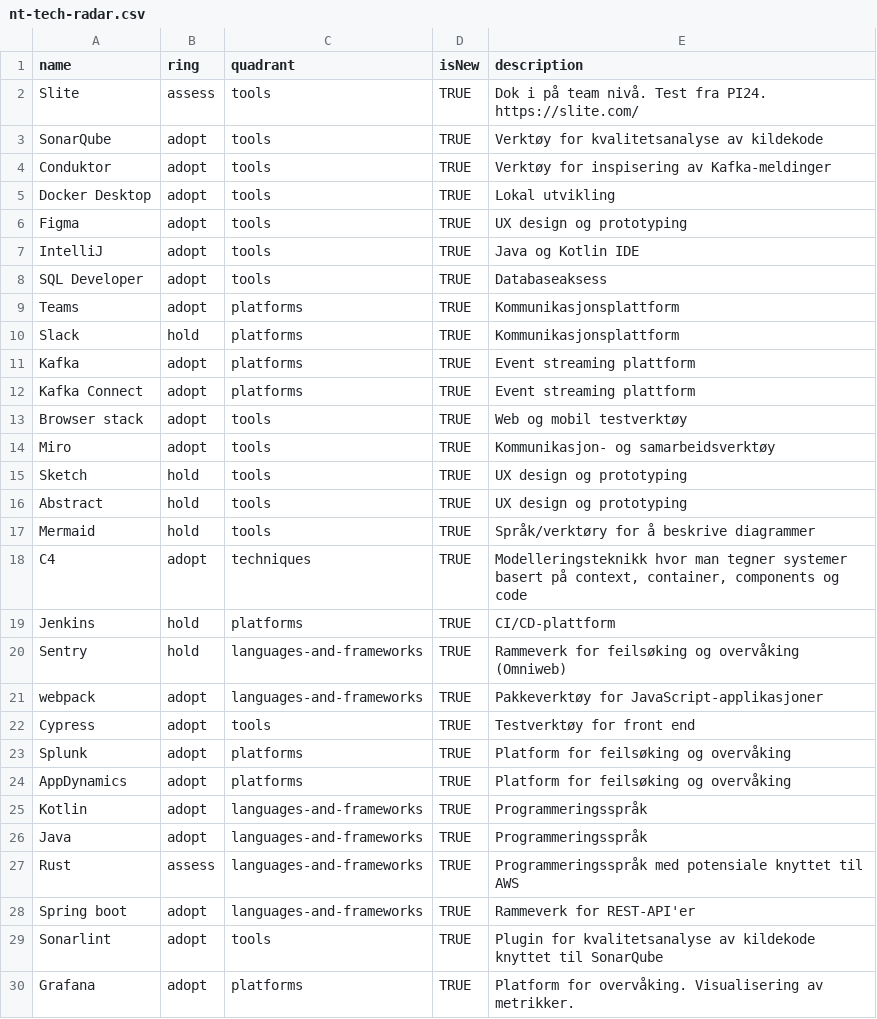
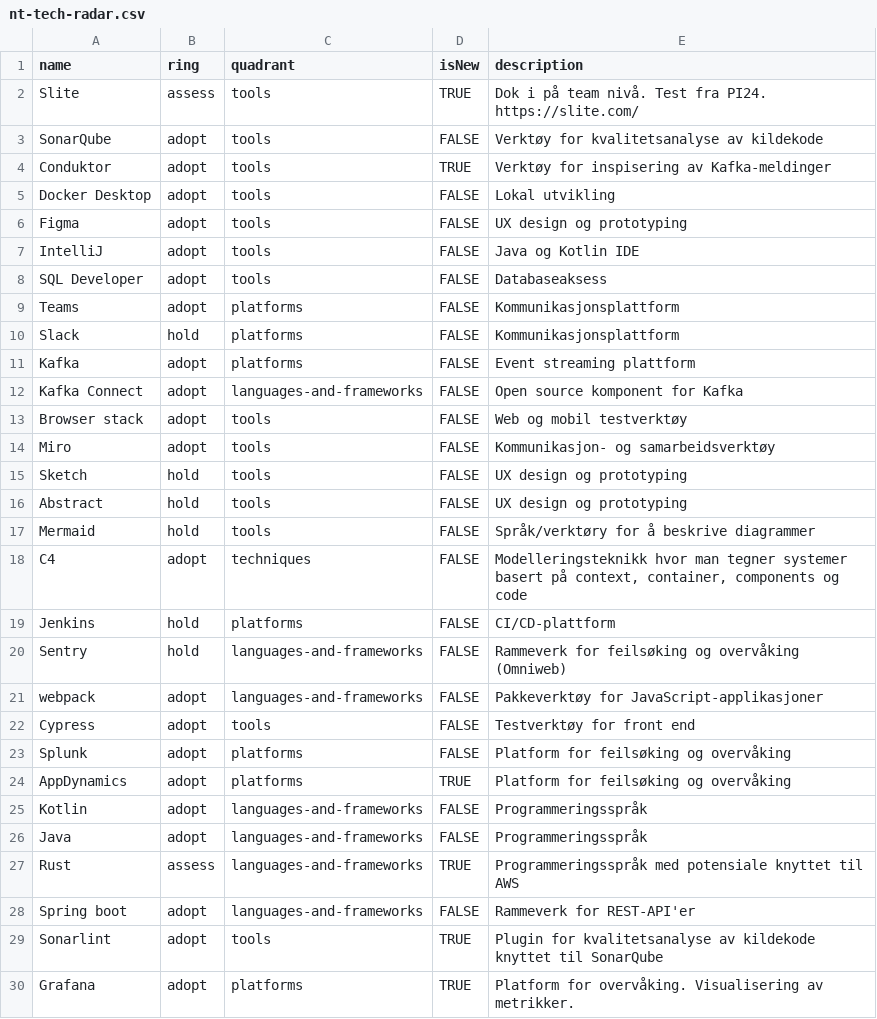
Before and after one commit to Norsk-Tipping/tech-radar, a CSV file: nt-tech-radar.csv, drawn as a sheet; only a part is shown; the diff covers the shown part only.

```diff
--- a/nt-tech-radar.csv
+++ b/nt-tech-radar.csv
@@ -2,28 +2,28 @@ name,ring,quadrant,isNew,description
 Slite,assess,tools,TRUE,Dok i på team nivå. Test fra PI24. https://slite.com/
-SonarQube,adopt,tools,TRUE,Verktøy for kvalitetsanalyse av kildekode
+SonarQube,adopt,tools,FALSE,Verktøy for kvalitetsanalyse av kildekode
 Conduktor,adopt,tools,TRUE,Verktøy for inspisering av Kafka-meldinger
-Docker Desktop,adopt,tools,TRUE,Lokal utvikling
-Figma,adopt,tools,TRUE,UX design og prototyping
-IntelliJ,adopt,tools,TRUE,Java og Kotlin IDE
-SQL Developer,adopt,tools,TRUE,Databaseaksess
-Teams,adopt,platforms,TRUE,Kommunikasjonsplattform
-Slack,hold,platforms,TRUE,Kommunikasjonsplattform
-Kafka,adopt,platforms,TRUE,Event streaming plattform
-Kafka Connect,adopt,platforms,TRUE,Event streaming plattform
-Browser stack,adopt,tools,TRUE,Web og mobil testverktøy
-Miro,adopt,tools,TRUE,Kommunikasjon- og samarbeidsverktøy
-Sketch,hold,tools,TRUE,UX design og prototyping
-Abstract,hold,tools,TRUE,UX design og prototyping
-Mermaid,hold,tools,TRUE,Språk/verktøry for å beskrive diagrammer
-C4,adopt,techniques,TRUE,"Modelleringsteknikk hvor man tegner systemer basert på context, container, components og code"
-Jenkins,hold,platforms,TRUE,CI/CD-plattform
-Sentry,hold,languages-and-frameworks,TRUE,Rammeverk for feilsøking og overvåking (Omniweb)
-webpack,adopt,languages-and-frameworks,TRUE,Pakkeverktøy for JavaScript-applikasjoner
-Cypress,adopt,tools,TRUE,Testverktøy for front end
-Splunk,adopt,platforms,TRUE,Platform for feilsøking og overvåking
+Docker Desktop,adopt,tools,FALSE,Lokal utvikling
+Figma,adopt,tools,FALSE,UX design og prototyping
+IntelliJ,adopt,tools,FALSE,Java og Kotlin IDE
+SQL Developer,adopt,tools,FALSE,Databaseaksess
+Teams,adopt,platforms,FALSE,Kommunikasjonsplattform
+Slack,hold,platforms,FALSE,Kommunikasjonsplattform
+Kafka,adopt,platforms,FALSE,Event streaming plattform
+Kafka Connect,adopt,languages-and-frameworks,FALSE,Open source komponent for Kafka
+Browser stack,adopt,tools,FALSE,Web og mobil testverktøy
+Miro,adopt,tools,FALSE,Kommunikasjon- og samarbeidsverktøy
+Sketch,hold,tools,FALSE,UX design og prototyping
+Abstract,hold,tools,FALSE,UX design og prototyping
+Mermaid,hold,tools,FALSE,Språk/verktøry for å beskrive diagrammer
+C4,adopt,techniques,FALSE,"Modelleringsteknikk hvor man tegner systemer basert på context, container, components og code"
+Jenkins,hold,platforms,FALSE,CI/CD-plattform
+Sentry,hold,languages-and-frameworks,FALSE,Rammeverk for feilsøking og overvåking (Omniweb)
+webpack,adopt,languages-and-frameworks,FALSE,Pakkeverktøy for JavaScript-applikasjoner
+Cypress,adopt,tools,FALSE,Testverktøy for front end
+Splunk,adopt,platforms,FALSE,Platform for feilsøking og overvåking
 AppDynamics,adopt,platforms,TRUE,Platform for feilsøking og overvåking
-Kotlin,adopt,languages-and-frameworks,TRUE,Programmeringsspråk
-Java,adopt,languages-and-frameworks,TRUE,Programmeringsspråk
+Kotlin,adopt,languages-and-frameworks,FALSE,Programmeringsspråk
+Java,adopt,languages-and-frameworks,FALSE,Programmeringsspråk
 Rust,assess,languages-and-frameworks,TRUE,Programmeringsspråk med potensiale knyttet til AWS
-Spring boot,adopt,languages-and-frameworks,TRUE,Rammeverk for REST-API'er
+Spring boot,adopt,languages-and-frameworks,FALSE,Rammeverk for REST-API'er
 Sonarlint,adopt,tools,TRUE,Plugin for kvalitetsanalyse av kildekode knyttet til SonarQube
```
Also changed, not shown: 1 added row, 2 removed rows and 35 edited cells elsewhere in this file.
